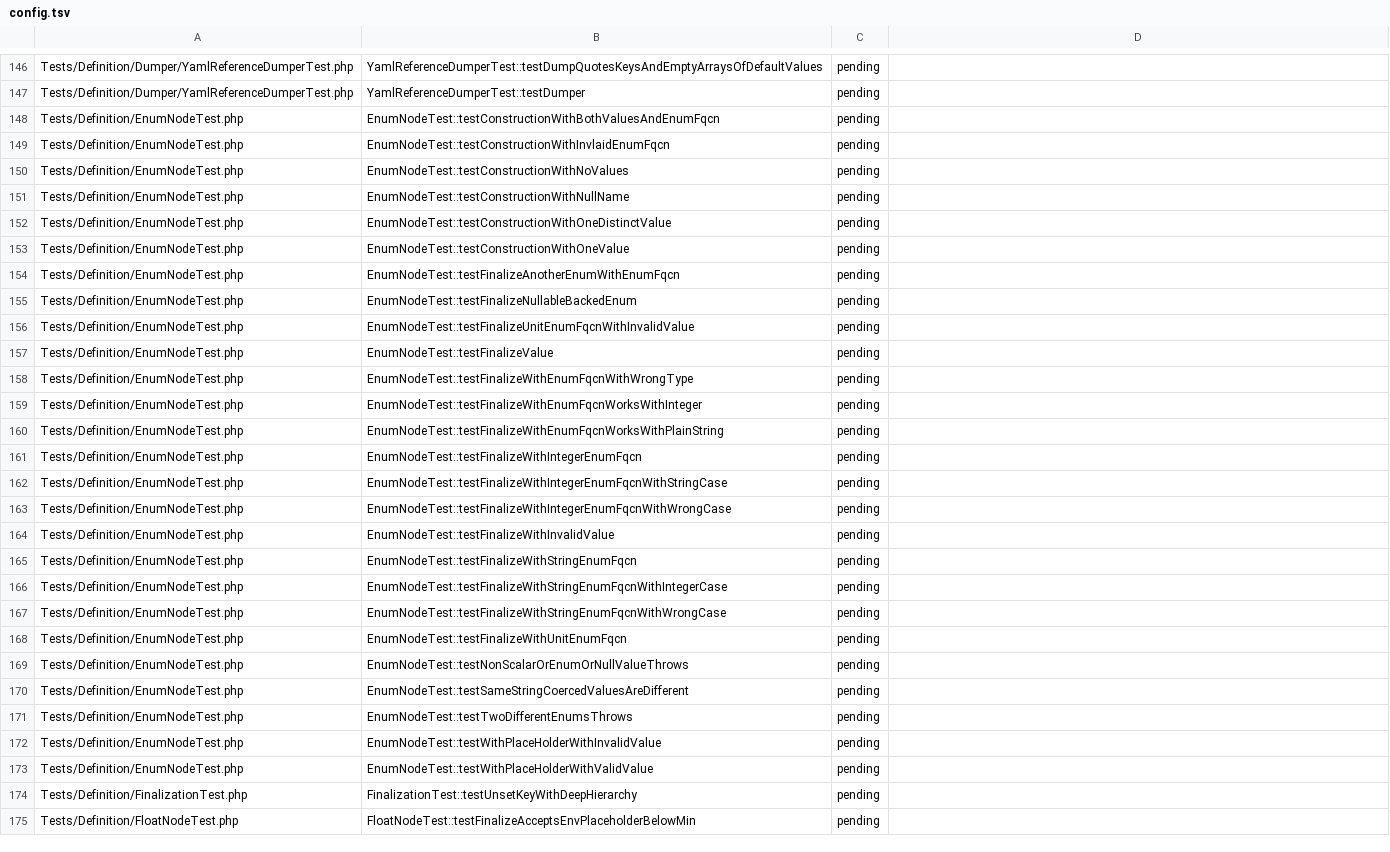
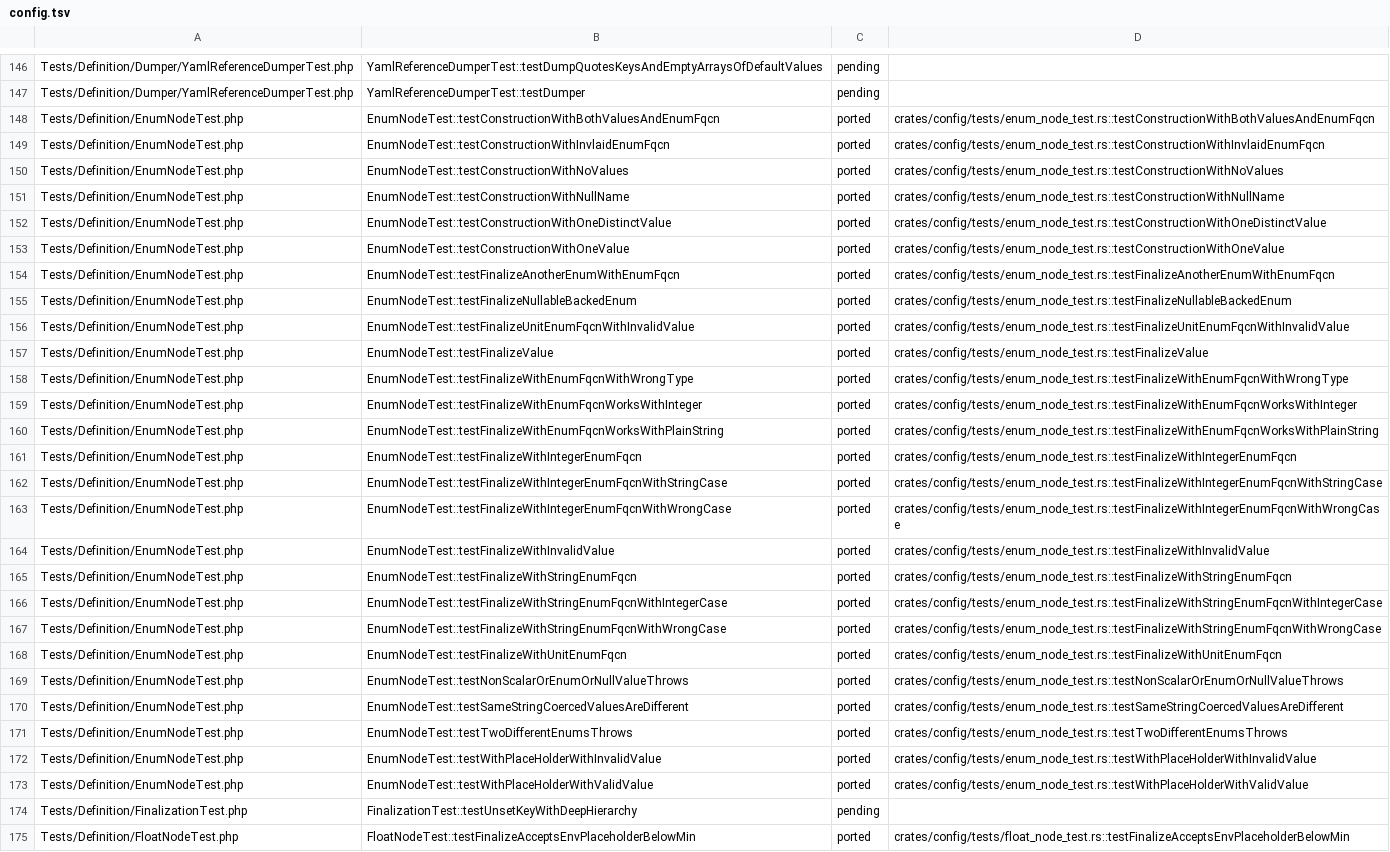
Before and after one commit to D-Nations/symfony-rs, a TSV file: parity/symfony/config.tsv, drawn as a sheet; only a part is shown, gaps mark what is left out; the diff covers the shown part only; the diff names each change by its address in the sheet, - before the commit and + after, or states it on an @@ line.

```diff
--- a/parity/symfony/config.tsv
+++ b/parity/symfony/config.tsv
-C148:C173: pending
+C148:C173: ported
-D148: (empty)
+D148: crates/config/tests/enum_node_test.rs::testConstructionWithBothValuesAndEnumFqcn
-D149: (empty)
+D149: crates/config/tests/enum_node_test.rs::testConstructionWithInvlaidEnumFqcn
-D150: (empty)
+D150: crates/config/tests/enum_node_test.rs::testConstructionWithNoValues
-D151: (empty)
+D151: crates/config/tests/enum_node_test.rs::testConstructionWithNullName
-D152: (empty)
+D152: crates/config/tests/enum_node_test.rs::testConstructionWithOneDistinctValue
-D153: (empty)
+D153: crates/config/tests/enum_node_test.rs::testConstructionWithOneValue
-D154: (empty)
+D154: crates/config/tests/enum_node_test.rs::testFinalizeAnotherEnumWithEnumFqcn
-D155: (empty)
+D155: crates/config/tests/enum_node_test.rs::testFinalizeNullableBackedEnum
-D156: (empty)
+D156: crates/config/tests/enum_node_test.rs::testFinalizeUnitEnumFqcnWithInvalidValue
-D157: (empty)
+D157: crates/config/tests/enum_node_test.rs::testFinalizeValue
-D158: (empty)
+D158: crates/config/tests/enum_node_test.rs::testFinalizeWithEnumFqcnWithWrongType
-D159: (empty)
+D159: crates/config/tests/enum_node_test.rs::testFinalizeWithEnumFqcnWorksWithInteger
-D160: (empty)
+D160: crates/config/tests/enum_node_test.rs::testFinalizeWithEnumFqcnWorksWithPlainString
-D161: (empty)
+D161: crates/config/tests/enum_node_test.rs::testFinalizeWithIntegerEnumFqcn
-D162: (empty)
+D162: crates/config/tests/enum_node_test.rs::testFinalizeWithIntegerEnumFqcnWithStringCase
-D163: (empty)
+D163: crates/config/tests/enum_node_test.rs::testFinalizeWithIntegerEnumFqcnWithWrongCase
-D164: (empty)
+D164: crates/config/tests/enum_node_test.rs::testFinalizeWithInvalidValue
-D165: (empty)
+D165: crates/config/tests/enum_node_test.rs::testFinalizeWithStringEnumFqcn
-D166: (empty)
+D166: crates/config/tests/enum_node_test.rs::testFinalizeWithStringEnumFqcnWithIntegerCase
-D167: (empty)
+D167: crates/config/tests/enum_node_test.rs::testFinalizeWithStringEnumFqcnWithWrongCase
-D168: (empty)
+D168: crates/config/tests/enum_node_test.rs::testFinalizeWithUnitEnumFqcn
-D169: (empty)
+D169: crates/config/tests/enum_node_test.rs::testNonScalarOrEnumOrNullValueThrows
-D170: (empty)
+D170: crates/config/tests/enum_node_test.rs::testSameStringCoercedValuesAreDifferent
-D171: (empty)
+D171: crates/config/tests/enum_node_test.rs::testTwoDifferentEnumsThrows
-D172: (empty)
+D172: crates/config/tests/enum_node_test.rs::testWithPlaceHolderWithInvalidValue
-D173: (empty)
+D173: crates/config/tests/enum_node_test.rs::testWithPlaceHolderWithValidValue
-C175: pending
+C175: ported
-D175: (empty)
+D175: crates/config/tests/float_node_test.rs::testFinalizeAcceptsEnvPlaceholderBelowMin
```
Also changed, not shown: 96 edited cells elsewhere in this file, parity/sources.tsv, 35 other files.
